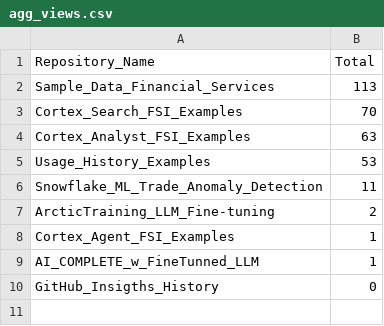
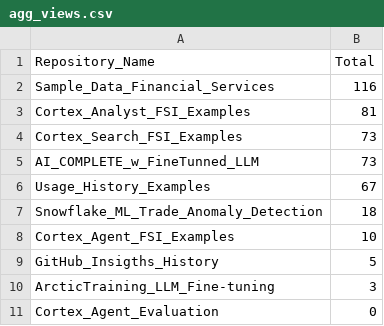
Before and after one commit to sfc-gh-csharkey/GitHub_Insigths_History, a CSV file: Metric_Collection/Aggregated_Metric_Data/agg_views.csv, drawn as a sheet.

```diff
--- a/Metric_Collection/Aggregated_Metric_Data/agg_views.csv
+++ b/Metric_Collection/Aggregated_Metric_Data/agg_views.csv
@@ -1,10 +1,11 @@
 Repository_Name,Total
-Sample_Data_Financial_Services,113
-Cortex_Search_FSI_Examples,70
-Cortex_Analyst_FSI_Examples,63
-Usage_History_Examples,53
-Snowflake_ML_Trade_Anomaly_Detection,11
-ArcticTraining_LLM_Fine-tuning,2
-Cortex_Agent_FSI_Examples,1
-AI_COMPLETE_w_FineTunned_LLM,1
-GitHub_Insigths_History,0
+Sample_Data_Financial_Services,116
+Cortex_Analyst_FSI_Examples,81
+Cortex_Search_FSI_Examples,73
+AI_COMPLETE_w_FineTunned_LLM,73
+Usage_History_Examples,67
+Snowflake_ML_Trade_Anomaly_Detection,18
+Cortex_Agent_FSI_Examples,10
+GitHub_Insigths_History,5
+ArcticTraining_LLM_Fine-tuning,3
+Cortex_Agent_Evaluation,0
```
Also changed, not shown: Metric_Collection/Aggregated_Metric_Data/agg_unique_visits.csv, Metric_Collection/Metric_Data/unique_visits.csv, 3 other files.
